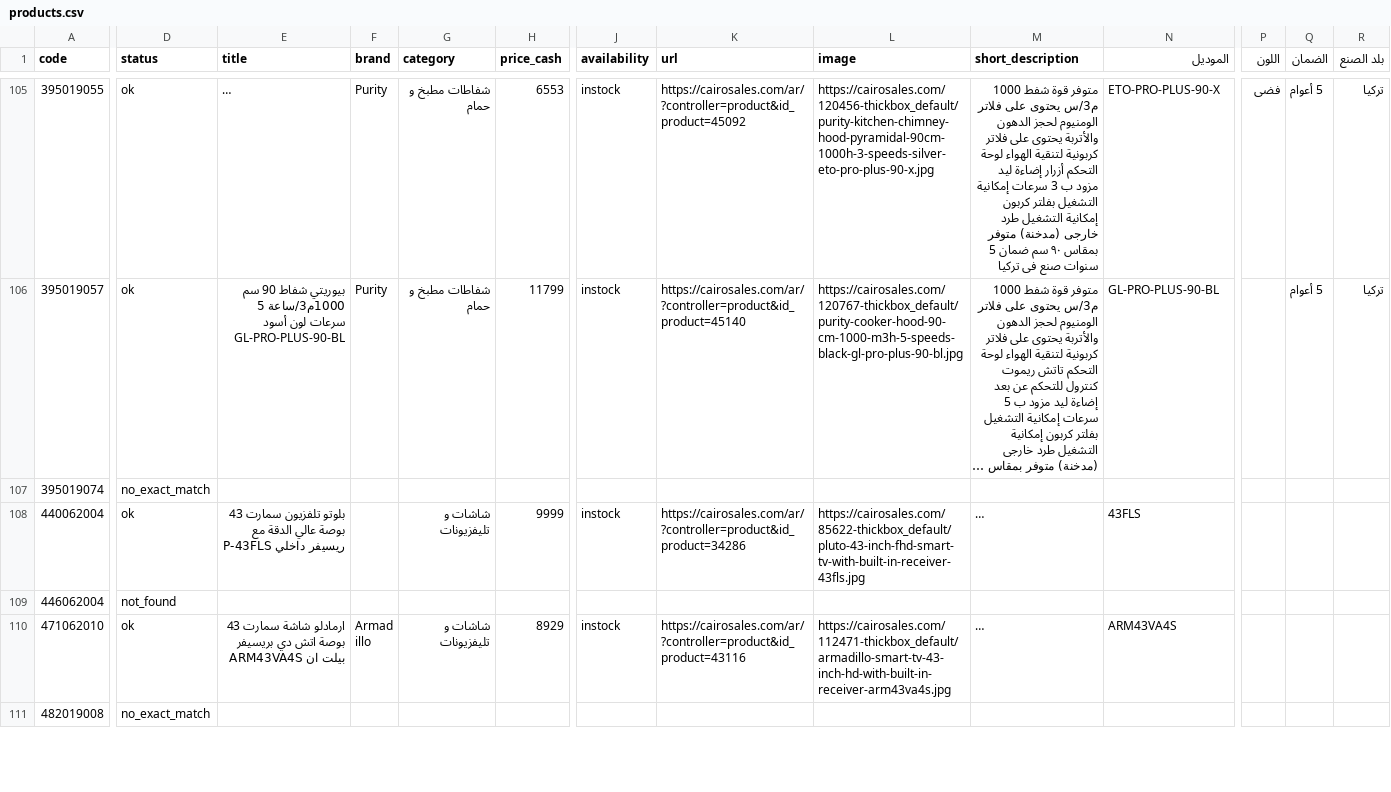
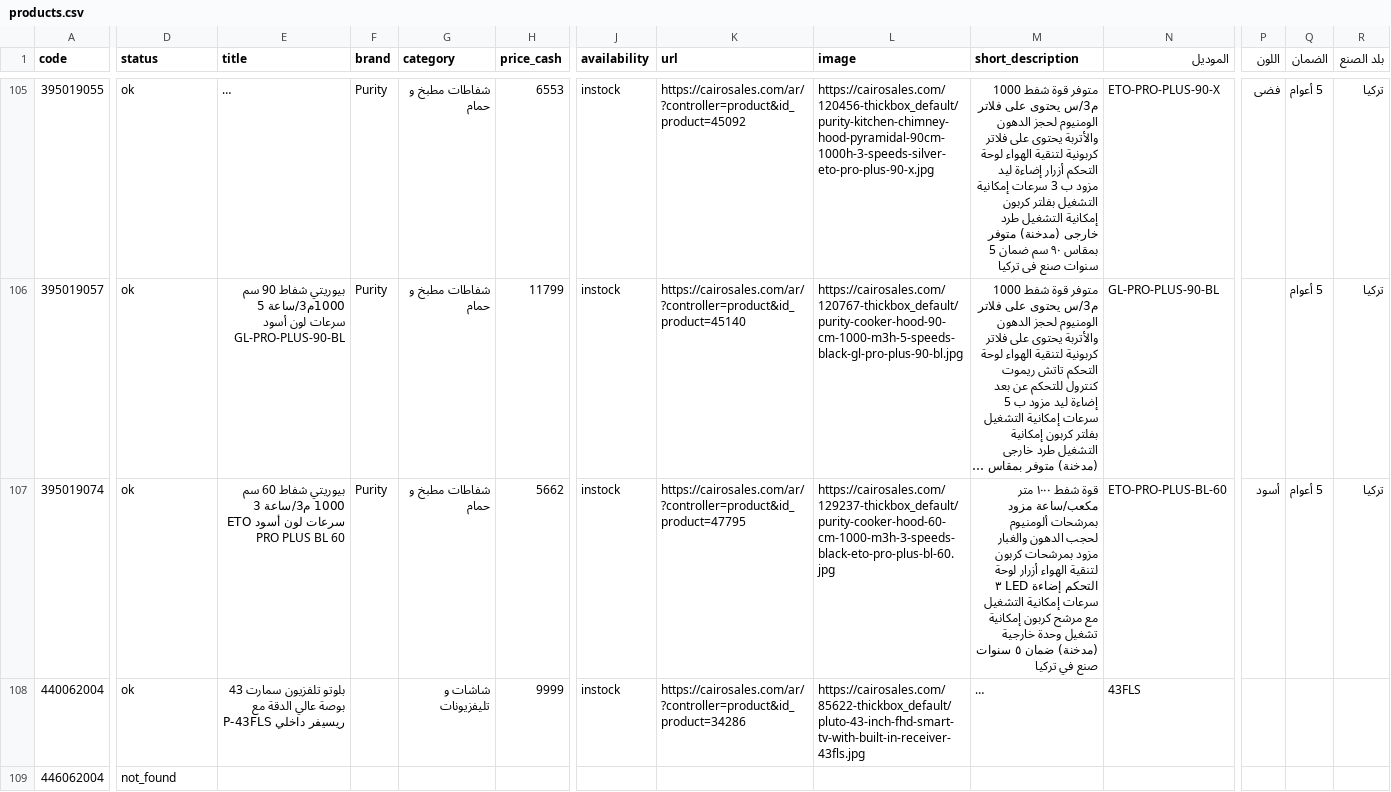
Before and after one commit to Yahyagad9/cairosales-qr-cards, a CSV file: data/products.csv, drawn as a sheet; only a part is shown, gaps mark what is left out; the shorter side is filled out with more unchanged rows; long unchanged cells end in …; the diff covers the shown part only; the diff names each change by its address in the sheet, - before the commit and + after, or states it on an @@ line.

```diff
--- a/data/products.csv
+++ b/data/products.csv
-D107 (status): no_exact_match
+D107 (status): ok
-E107 (title): (empty)
+E107 (title): بيوريتي شفاط 60 سم 1000 م3/ساعة 3 سرعات لون أسود ETO PRO PLUS BL 60
-F107 (brand): (empty)
+F107 (brand): Purity
-G107 (category): (empty)
+G107 (category): شفاطات مطبخ و حمام
-H107 (price_cash): (empty)
+H107 (price_cash): 5662
-J107 (availability): (empty)
+J107 (availability): instock
-K107 (url): (empty)
+K107 (url): https://cairosales.com/ar/?controller=product&id_product=47795
-L107 (image): (empty)
+L107 (image): https://cairosales.com/129237-thickbox_default/purity-cooker-hood-60-cm-1000-m3h-3-speeds-black-eto-pro-plus-bl-60.jpg
-M107 (short_description): (empty)
+M107 (short_description): قوة شفط ١٠٠٠ متر مكعب/ساعة مزود بمرشحات ألومنيوم لحجب الدهون والغبار مزود بمرشحات كربون لتنقية الهواء أزرار لوحة التحكم إضاءة LED ٣ سرعات إمكانية التشغيل مع مرشح كربون إمكانية تشغيل وحدة خارجية (مدخنة) ضمان ٥ سنوات صنع في تركيا
-N107 (الموديل): (empty)
+N107 (الموديل): ETO-PRO-PLUS-BL-60
-P107 (اللون): (empty)
+P107 (اللون): أسود
-Q107 (الضمان): (empty)
+Q107 (الضمان): 5 أعوام
-R107 (بلد الصنع): (empty)
+R107 (بلد الصنع): تركيا
```
Also changed, not shown: 3 edited cells elsewhere in this file, 2 other files.
